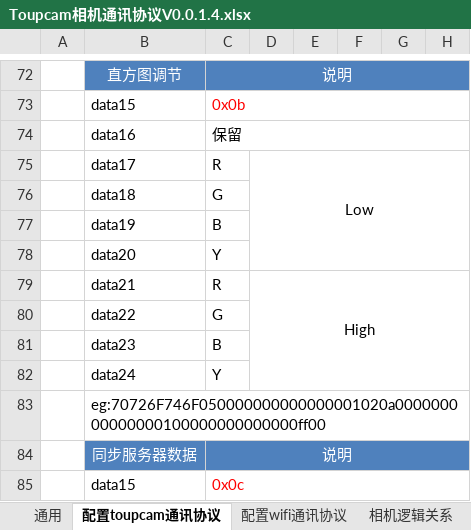
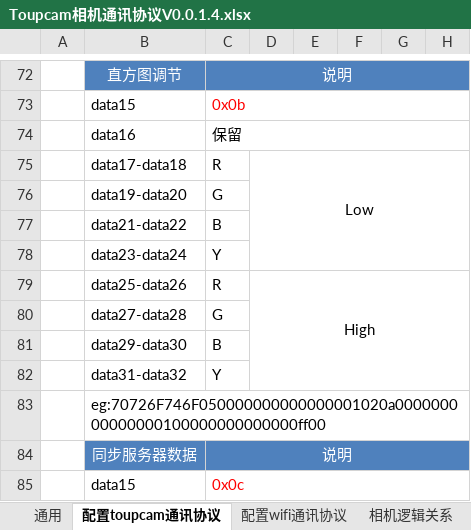
Before and after one commit to 461911662/fingerprint, an Excel workbook: Toupcam相机通讯协议V0.0.1.4.xlsx, sheet 配置toupcam通讯协议, drawn as a sheet; only a part is shown, gaps mark what is left out; values as stored, in another font and other column widths than the file's, no borders; the diff names each change by its address in the sheet, - before the commit and + after, or states it on an @@ line.

Commit message:
update proto.

```diff
--- a/Toupcam相机通讯协议V0.0.1.4.xlsx (sheet 配置toupcam通讯协议)
+++ b/Toupcam相机通讯协议V0.0.1.4.xlsx (sheet 配置toupcam通讯协议)
-B75: data17
+B75: data17-data18
-B76: data18
+B76: data19-data20
-B77: data19
+B77: data21-data22
-B78: data20
+B78: data23-data24
-B79: data21
+B79: data25-data26
-B80: data22
+B80: data27-data28
-B81: data23
+B81: data29-data30
-B82: data24
+B82: data31-data32
```
Also changed, not shown: sheet 修改记录.
